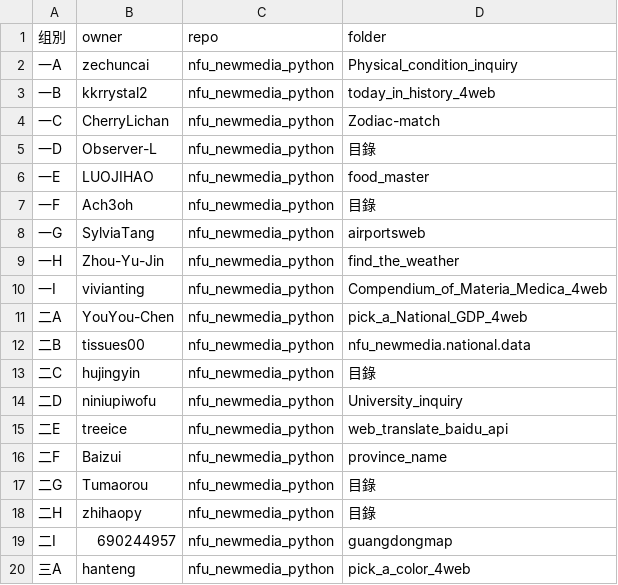
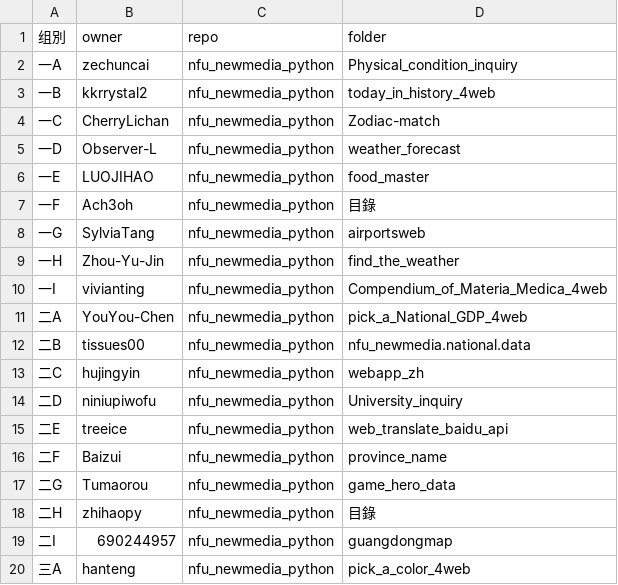
Before and after one commit to treeice/nfu_newmedia_python, a CSV file: list_projects.csv, drawn as a sheet.

Commit message:
六月12号第一次更新文件

```diff
--- a/list_projects.csv
+++ b/list_projects.csv
@@ -4,3 +4,3 @@
 一C,CherryLichan,nfu_newmedia_python,Zodiac-match
-一D,Observer-L,nfu_newmedia_python,目錄
+一D,Observer-L,nfu_newmedia_python,weather_forecast
 一E,LUOJIHAO,nfu_newmedia_python,food_master
@@ -12,3 +12,3 @@
 二B,tissues00,nfu_newmedia_python,nfu_newmedia.national.data
-二C,hujingyin,nfu_newmedia_python,目錄
+二C,hujingyin,nfu_newmedia_python,webapp_zh
 二D,niniupiwofu,nfu_newmedia_python,University_inquiry
@@ -16,3 +16,3 @@
 二F,Baizui,nfu_newmedia_python,province_name
-二G,Tumaorou,nfu_newmedia_python,目錄
+二G,Tumaorou,nfu_newmedia_python,game_hero_data
 二H,zhihaopy,nfu_newmedia_python,目錄
```
